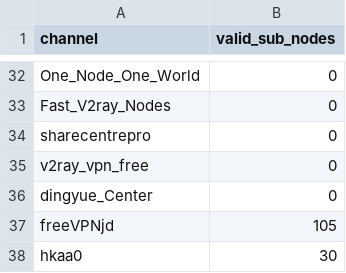
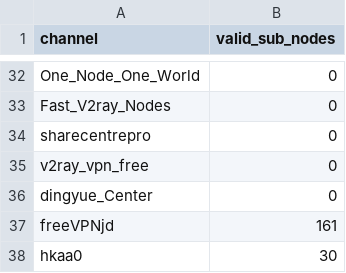
Before and after one commit to qjlxg/x.sub, a CSV file: tg_channel_stats.csv, drawn as a sheet; only a part is shown, gaps mark what is left out; the diff covers the shown part only.

```diff
--- a/tg_channel_stats.csv
+++ b/tg_channel_stats.csv
@@ -36,3 +36,3 @@ v2ray_vpn_free,0
 dingyue_Center,0
-freeVPNjd,105
+freeVPNjd,161
 hkaa0,30
```
Also changed, not shown: 12 moved rows elsewhere in this file, 3 other files.
